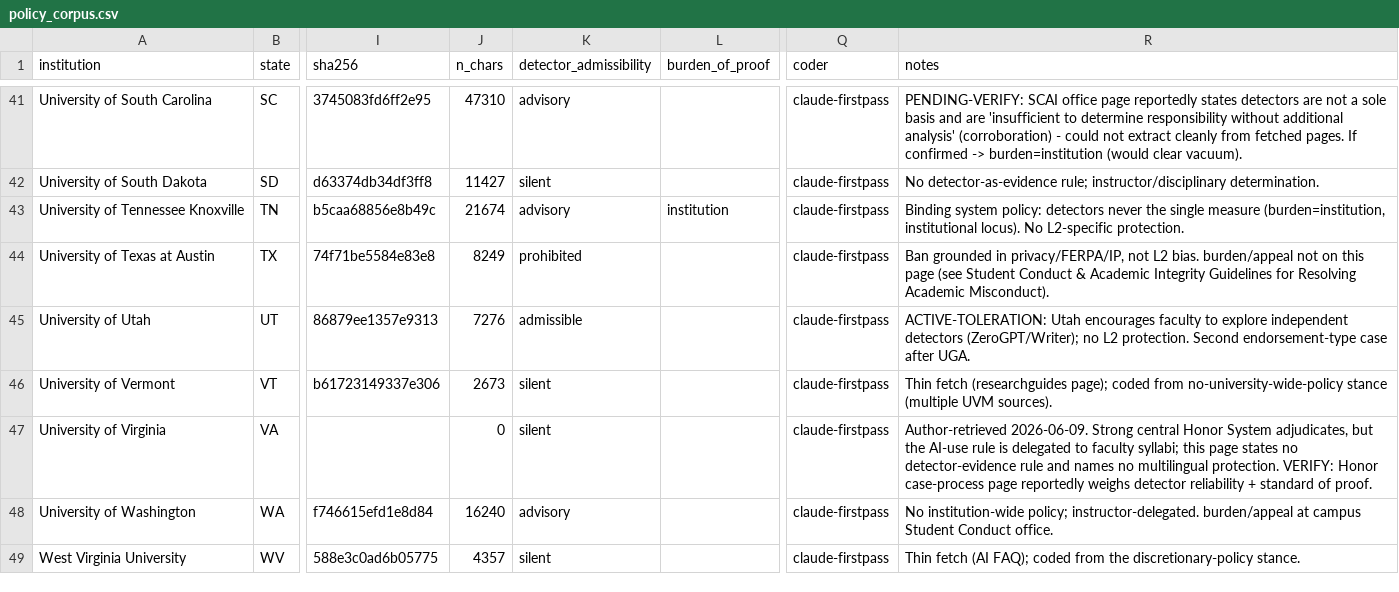
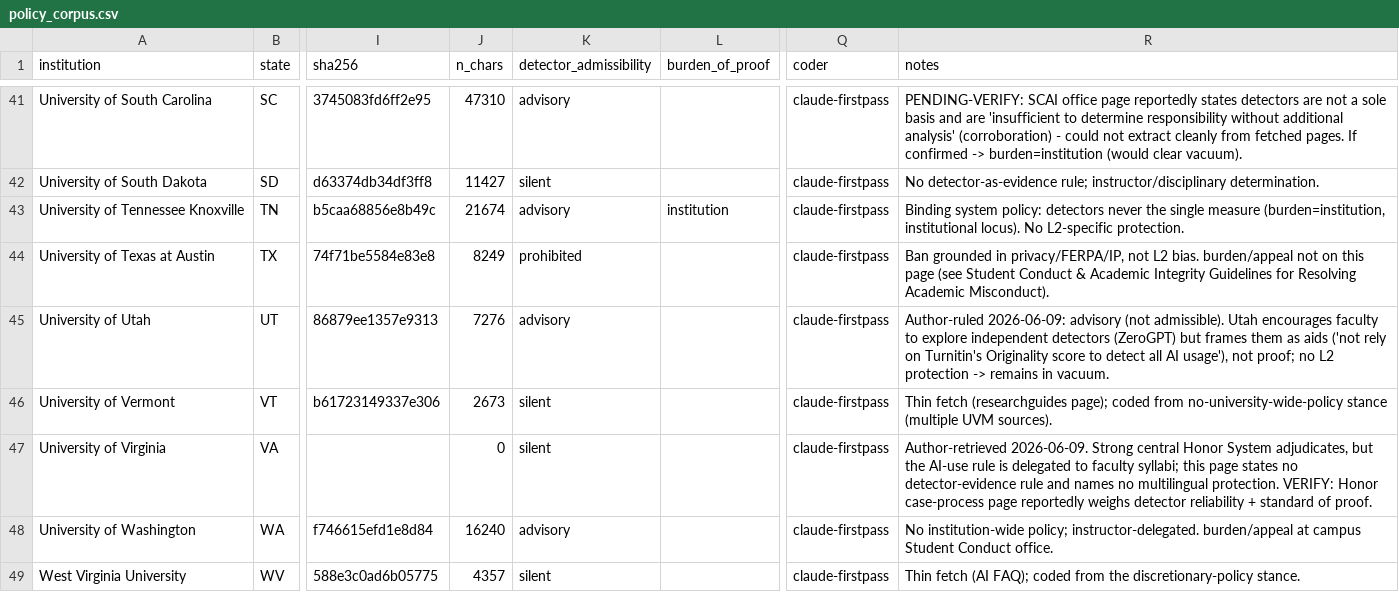
Before and after one commit to zl1212-ship-it/education-policy-care-audit, a CSV file: j6_detection/data/policy_corpus.csv, drawn as a sheet; only a part is shown, gaps mark what is left out; the diff names each change by its address in the sheet, - before the commit and + after, or states it on an @@ line.

```diff
--- a/j6_detection/data/policy_corpus.csv
+++ b/j6_detection/data/policy_corpus.csv
-K45 (detector_admissibility): admissible
+K45 (detector_admissibility): advisory
-R45 (notes): ACTIVE-TOLERATION: Utah encourages faculty to explore independent detectors (ZeroGPT/Writer); no L2 protection. Second endorsement-type case after UGA.
+R45 (notes): Author-ruled 2026-06-09: advisory (not admissible). Utah encourages faculty to explore independent detectors (ZeroGPT) but frames them as aids ('not rely on Turnitin's Originality score to detect all AI usage'), not proof; no L2 protection -> remains in vacuum.
```
Also changed, not shown: j6_detection/data/policy_results.csv.
